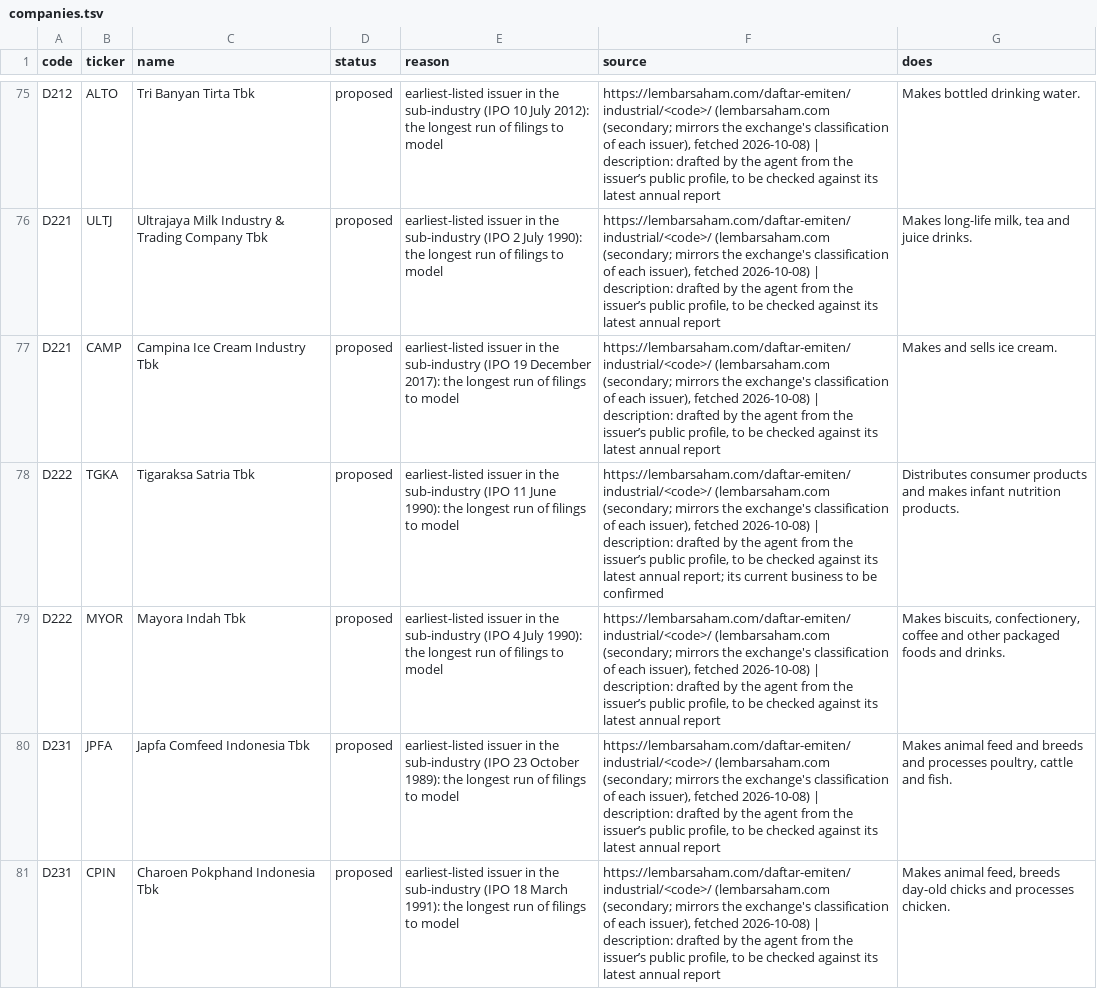
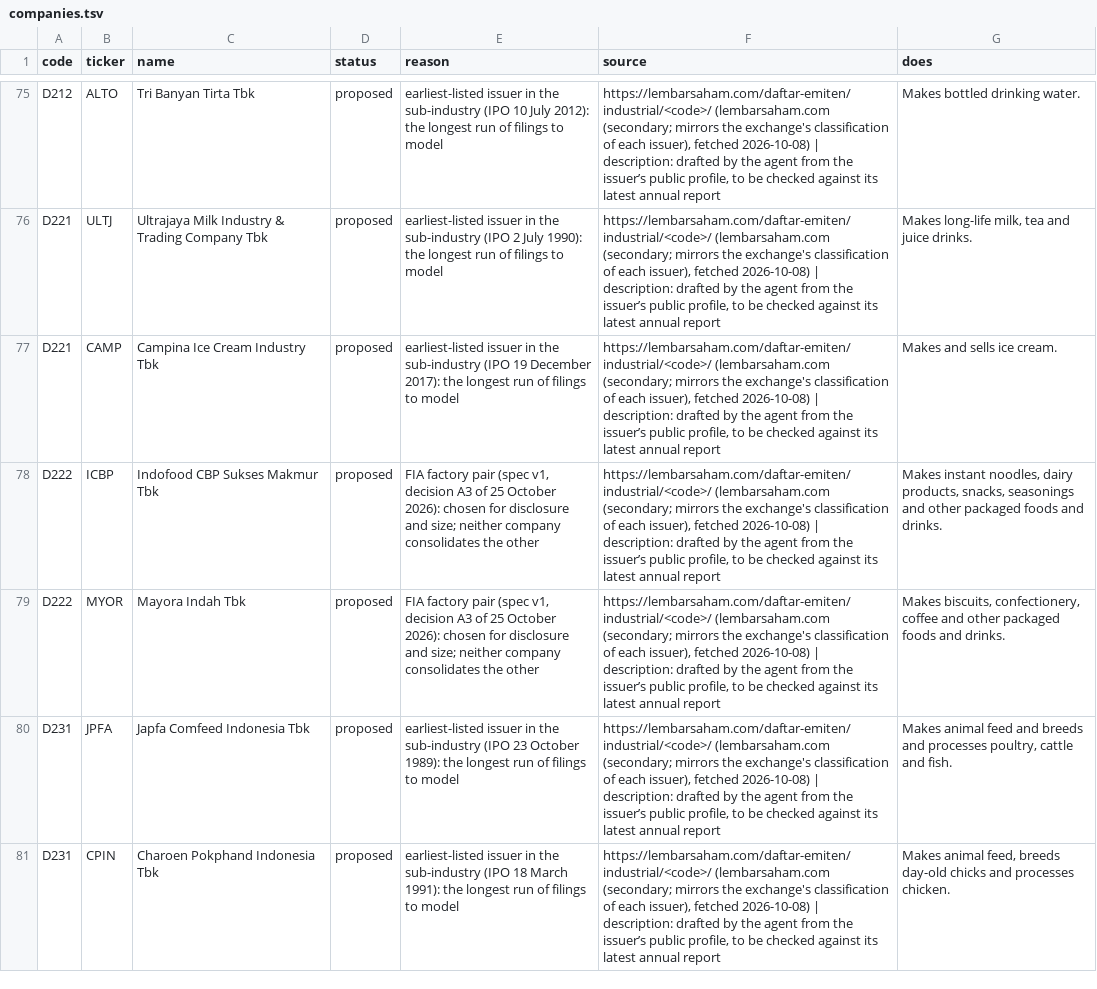
Before and after one commit to dikagustiana/dikagustiana.com, a TSV file: docs/world/sources/companies.tsv, drawn as a sheet; only a part is shown, gaps mark what is left out; the diff covers the shown part only.

Commit message:
Finance in Action: FIA factory S1, sixteen sub-industries and 32 planned companies (#90)
Merged by the FIA factory under the standing approval of 2026-10-25 (spec fia-factory-v1, decision E3): CI green, Codex review without findings.

```diff
--- a/docs/world/sources/companies.tsv
+++ b/docs/world/sources/companies.tsv
@@ -77,4 +77,4 @@ D221	ULTJ	Ultrajaya Milk Industry & Trading Company Tbk	proposed	earliest-listed
 D221	CAMP	Campina Ice Cream Industry Tbk	proposed	earliest-listed issuer in the sub-industry (IPO 19 December 2017): the longest run of filings to model	https://lembarsaham.com/daftar-emiten/industrial/<code>/ (lembarsaham.com (secondary; mirrors the exchange's classification of each issuer), fetched 2026-10-08) | description: drafted by the agent from the issuer’s public profile, to be checked against its latest annual report	Makes and sells ice cream.
-D222	TGKA	Tigaraksa Satria Tbk	proposed	earliest-listed issuer in the sub-industry (IPO 11 June 1990): the longest run of filings to model	https://lembarsaham.com/daftar-emiten/industrial/<code>/ (lembarsaham.com (secondary; mirrors the exchange's classification of each issuer), fetched 2026-10-08) | description: drafted by the agent from the issuer’s public profile, to be checked against its latest annual report; its current business to be confirmed	Distributes consumer products and makes infant nutrition products.
-D222	MYOR	Mayora Indah Tbk	proposed	earliest-listed issuer in the sub-industry (IPO 4 July 1990): the longest run of filings to model	https://lembarsaham.com/daftar-emiten/industrial/<code>/ (lembarsaham.com (secondary; mirrors the exchange's classification of each issuer), fetched 2026-10-08) | description: drafted by the agent from the issuer’s public profile, to be checked against its latest annual report	Makes biscuits, confectionery, coffee and other packaged foods and drinks.
+D222	ICBP	Indofood CBP Sukses Makmur Tbk	proposed	FIA factory pair (spec v1, decision A3 of 25 October 2026): chosen for disclosure and size; neither company consolidates the other	https://lembarsaham.com/daftar-emiten/industrial/<code>/ (lembarsaham.com (secondary; mirrors the exchange's classification of each issuer), fetched 2026-10-08) | description: drafted by the agent from the issuer’s public profile, to be checked against its latest annual report	Makes instant noodles, dairy products, snacks, seasonings and other packaged foods and drinks.
+D222	MYOR	Mayora Indah Tbk	proposed	FIA factory pair (spec v1, decision A3 of 25 October 2026): chosen for disclosure and size; neither company consolidates the other	https://lembarsaham.com/daftar-emiten/industrial/<code>/ (lembarsaham.com (secondary; mirrors the exchange's classification of each issuer), fetched 2026-10-08) | description: drafted by the agent from the issuer’s public profile, to be checked against its latest annual report	Makes biscuits, confectionery, coffee and other packaged foods and drinks.
 D231	JPFA	Japfa Comfeed Indonesia Tbk	proposed	earliest-listed issuer in the sub-industry (IPO 23 October 1989): the longest run of filings to model	https://lembarsaham.com/daftar-emiten/industrial/<code>/ (lembarsaham.com (secondary; mirrors the exchange's classification of each issuer), fetched 2026-10-08) | description: drafted by the agent from the issuer’s public profile, to be checked against its latest annual report	Makes animal feed and breeds and processes poultry, cattle and fish.
```
Also changed, not shown: 4 added rows, 4 removed rows and 84 edited cells elsewhere in this file, docs/world/sources/placement.tsv, docs/world/sources/stories.tsv, 17 other files.
